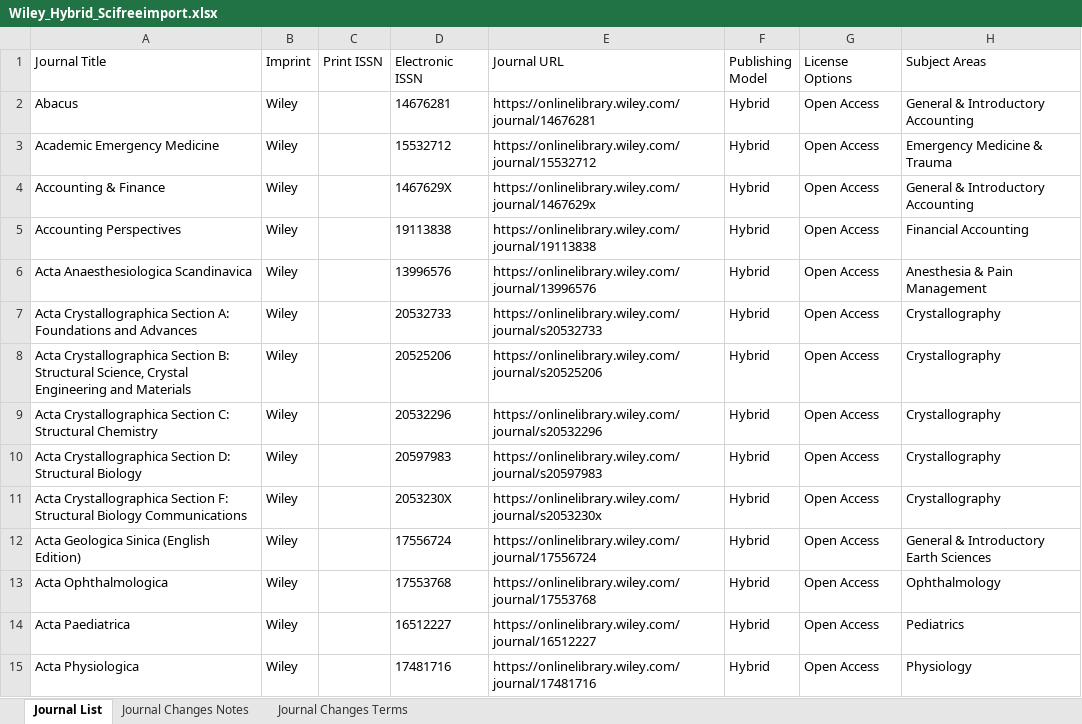
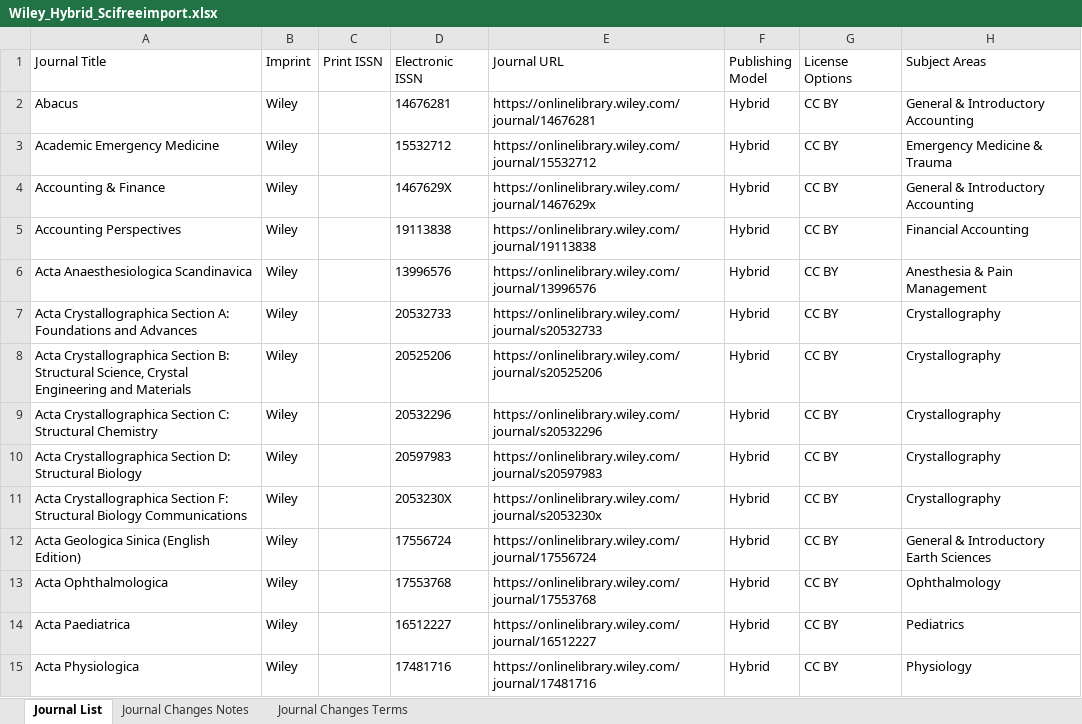
Before and after one commit to SciFreeOrg/UK-CoP, an Excel workbook: UK_CoP_TitleLists/Wiley_Hybrid_Scifreeimport.xlsx, sheet Journal List, drawn as a sheet; only a part is shown; values as stored, in another font and other column widths than the file's, no borders; conditional formats and table styles not drawn; the diff covers the shown part only; the diff names each change by its address in the sheet, - before the commit and + after, or states it on an @@ line.

Commit message:
Add files via upload

```diff
--- a/UK_CoP_TitleLists/Wiley_Hybrid_Scifreeimport.xlsx (sheet Journal List)
+++ b/UK_CoP_TitleLists/Wiley_Hybrid_Scifreeimport.xlsx (sheet Journal List)
-G2:G15 (License Options): Open Access
+G2:G15 (License Options): CC BY
```
Also changed, not shown: 1265 edited cells elsewhere in this sheet.
